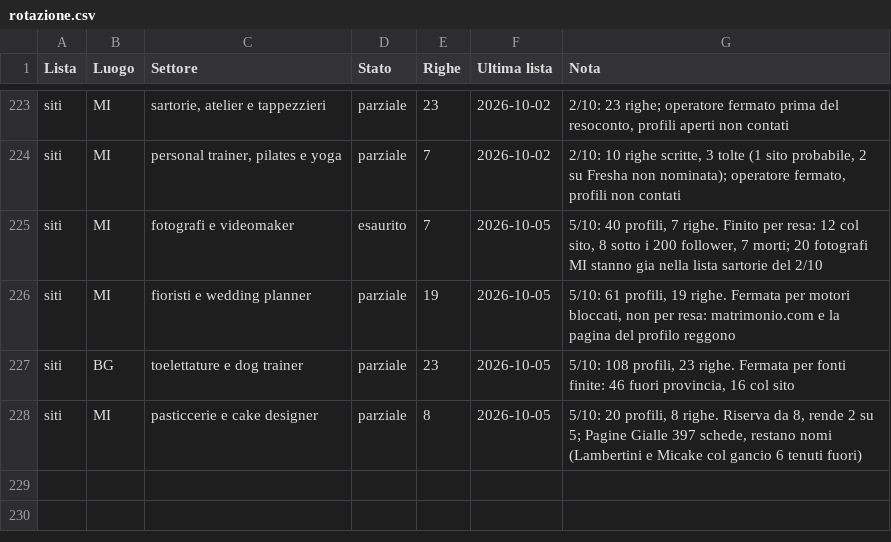
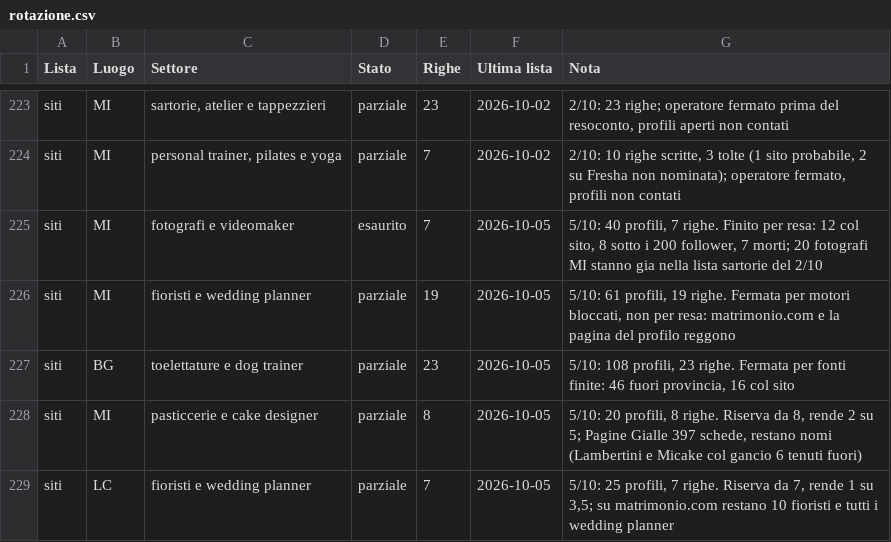
Before and after one commit to Nixo999/denki-brain, a CSV file: 02-Sales/liste/rotazione.csv, drawn as a sheet; only a part is shown, gaps mark what is left out; the diff names each change by its address in the sheet, - before the commit and + after, or states it on an @@ line.

```diff
--- a/02-Sales/liste/rotazione.csv
+++ b/02-Sales/liste/rotazione.csv
+row 229: siti | LC | fioristi e wedding planner | parziale | 7 | 2026-10-05 | 5/10: 25 profili, 7 righe. Riserva da 7, rende 1 su 3,5; su matrimonio.com restano 10 fioristi e tutti i wedding planner
```
Also changed, not shown: 6 other files.
